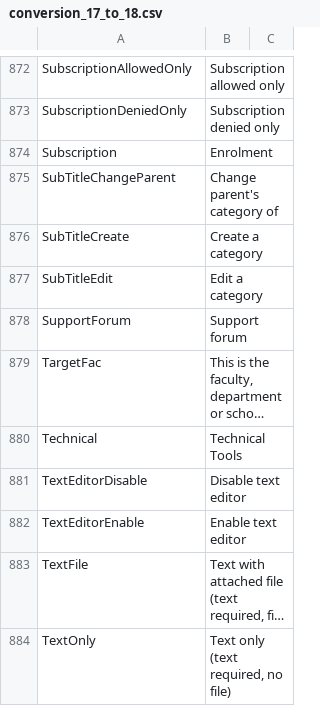
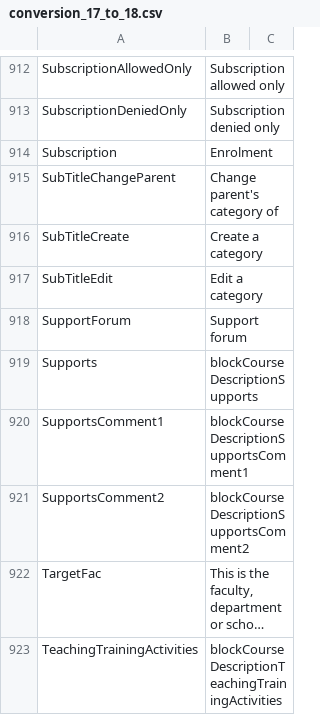
Before and after one commit to zefredz/claroline, a CSV file: claroline/admin/xtra/sdk/lang/conversion_17_to_18.csv, drawn as a sheet; only a part is shown, gaps mark what is left out; the shorter side is filled out with more unchanged rows; long unchanged cells end in …; the diff covers the shown part only; the diff names each change by its address in the sheet, - before the commit and + after, or states it on an @@ line.

Commit message:
l10n : add some conversions

```diff
--- a/claroline/admin/xtra/sdk/lang/conversion_17_to_18.csv
+++ b/claroline/admin/xtra/sdk/lang/conversion_17_to_18.csv
+row 919: Supports | blockCourseDescriptionSupports
+row 920: SupportsComment1 | blockCourseDescriptionSupportsComment1
+row 921: SupportsComment2 | blockCourseDescriptionSupportsComment2
+row 923: TeachingTrainingActivities | blockCourseDescriptionTeachingTrainingActivities
```
Also changed, not shown: 17 added rows, 1 removed row and 27 moved rows elsewhere in this file.
